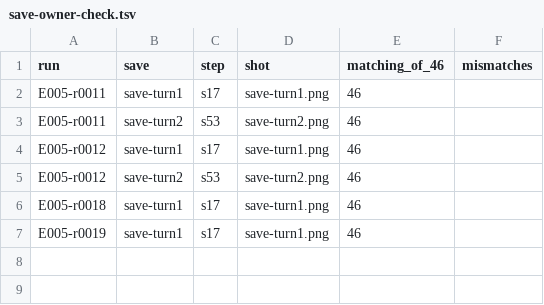
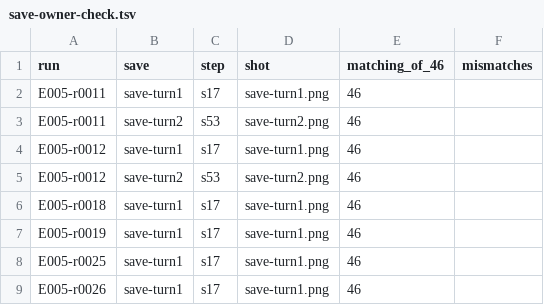
Before and after one commit to diegoami/isle-wars-archaeology, a TSV file: experiments/E005-iw-dos-state-inventory/measurements/analysis/save-owner-check.tsv, drawn as a sheet; the diff names each change by its address in the sheet, - before the commit and + after, or states it on an @@ line.

```diff
--- a/experiments/E005-iw-dos-state-inventory/measurements/analysis/save-owner-check.tsv
+++ b/experiments/E005-iw-dos-state-inventory/measurements/analysis/save-owner-check.tsv
+row 8: E005-r0025 | save-turn1 | s17 | save-turn1.png | 46
+row 9: E005-r0026 | save-turn1 | s17 | save-turn1.png | 46
```
Also changed, not shown: experiments/E005-iw-dos-state-inventory/measurements/analysis/files-by-arm.tsv, experiments/E005-iw-dos-state-inventory/measurements/analysis/save-fields.tsv, 8 other files.
